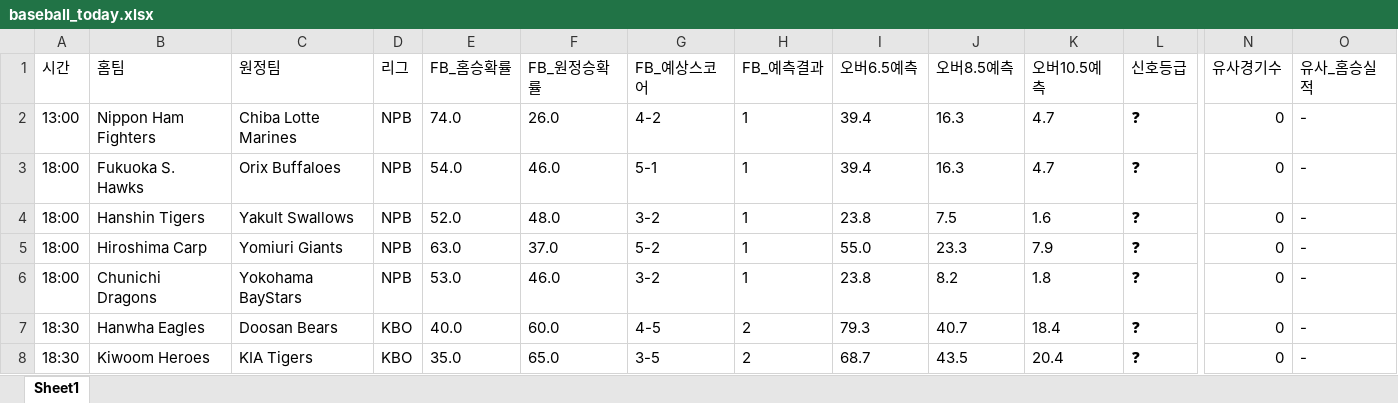
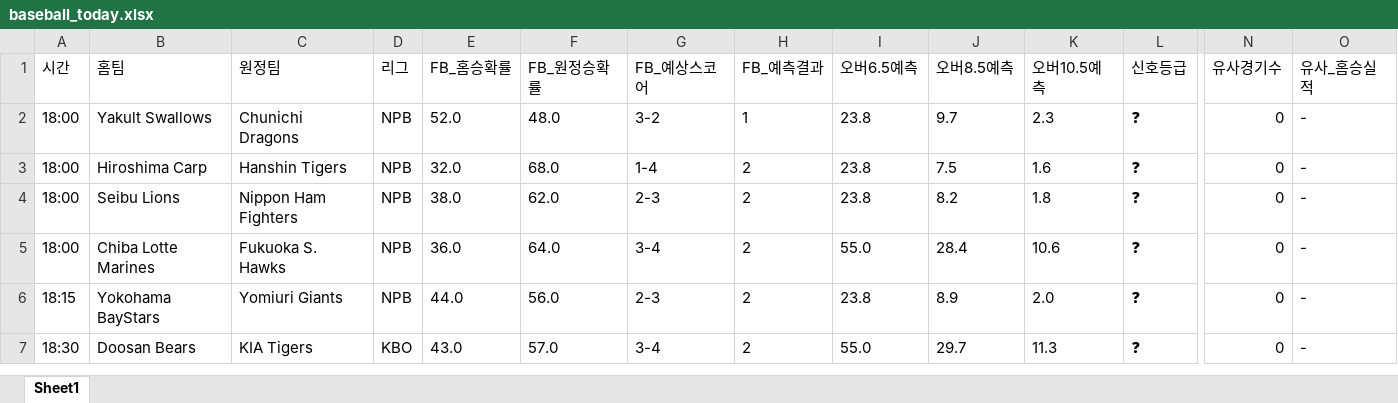
Before and after one commit to kongkong79/ai-pick, an Excel workbook: baseball_today.xlsx, sheet Sheet1, drawn as a sheet; only a part is shown, gaps mark what is left out; values as stored, in another font and other column widths than the file's, no borders; removed rows and columns are numbered as before the commit, all else as after; rows hold the shown columns only; the diff covers the shown part only; the diff names each change by its address in the sheet, - before the commit and + after, or states it on an @@ line.

Commit message:
📊 업데이트 - 2026-06-26 13:14

```diff
--- a/baseball_today.xlsx (sheet Sheet1)
+++ b/baseball_today.xlsx (sheet Sheet1)
-row 2: 13:00 | Nippon Ham Fighters | Chiba Lotte Marines | NPB | 74.0 | 26.0 | 4-2 | 1 | 39.4 | 16.3 | 4.7 | ❓ | 0 | -
-row 3: 18:00 | Fukuoka S. Hawks | Orix Buffaloes | NPB | 54.0 | 46.0 | 5-1 | 1 | 39.4 | 16.3 | 4.7 | ❓ | 0 | -
-B2 (홈팀): Hanshin Tigers
+B2 (홈팀): Yakult Swallows
-C2 (원정팀): Yakult Swallows
+C2 (원정팀): Chunichi Dragons
-J2 (오버8.5예측): 7.5
+J2 (오버8.5예측): 9.7
-K2 (오버10.5예측): 1.6
+K2 (오버10.5예측): 2.3
-C3 (원정팀): Yomiuri Giants
+C3 (원정팀): Hanshin Tigers
-E3 (FB_홈승확률): 63.0
+E3 (FB_홈승확률): 32.0
-F3 (FB_원정승확률): 37.0
+F3 (FB_원정승확률): 68.0
-G3 (FB_예상스코어): 5-2
+G3 (FB_예상스코어): 1-4
-H3:H4 (FB_예측결과): 1
+H3:H4 (FB_예측결과): 2
-I3 (오버6.5예측): 55.0
+I3 (오버6.5예측): 23.8
-J3 (오버8.5예측): 23.3
+J3 (오버8.5예측): 7.5
-K3 (오버10.5예측): 7.9
+K3 (오버10.5예측): 1.6
-B4 (홈팀): Chunichi Dragons
+B4 (홈팀): Seibu Lions
-C4 (원정팀): Yokohama BayStars
+C4 (원정팀): Nippon Ham Fighters
-E4 (FB_홈승확률): 53.0
+E4 (FB_홈승확률): 38.0
-F4 (FB_원정승확률): 46.0
+F4 (FB_원정승확률): 62.0
-G4 (FB_예상스코어): 3-2
+G4 (FB_예상스코어): 2-3
-row 7: 18:30 | Hanwha Eagles | Doosan Bears | KBO | 40.0 | 60.0 | 4-5 | 2 | 79.3 | 40.7 | 18.4 | ❓ | 0 | -
+row 5: 18:00 | Chiba Lotte Marines | Fukuoka S. Hawks | NPB | 36.0 | 64.0 | 3-4 | 2 | 55.0 | 28.4 | 10.6 | ❓ | 0 | -
+row 6: 18:15 | Yokohama BayStars | Yomiuri Giants | NPB | 44.0 | 56.0 | 2-3 | 2 | 23.8 | 8.9 | 2.0 | ❓ | 0 | -
-B7 (홈팀): Kiwoom Heroes
+B7 (홈팀): Doosan Bears
-E7 (FB_홈승확률): 35.0
+E7 (FB_홈승확률): 43.0
-F7 (FB_원정승확률): 65.0
+F7 (FB_원정승확률): 57.0
-G7 (FB_예상스코어): 3-5
+G7 (FB_예상스코어): 3-4
-I7 (오버6.5예측): 68.7
+I7 (오버6.5예측): 55.0
-J7 (오버8.5예측): 43.5
+J7 (오버8.5예측): 29.7
-K7 (오버10.5예측): 20.4
+K7 (오버10.5예측): 11.3
```
Also changed, not shown: 17 added rows, 3 removed rows and 64 edited cells elsewhere in this sheet.
